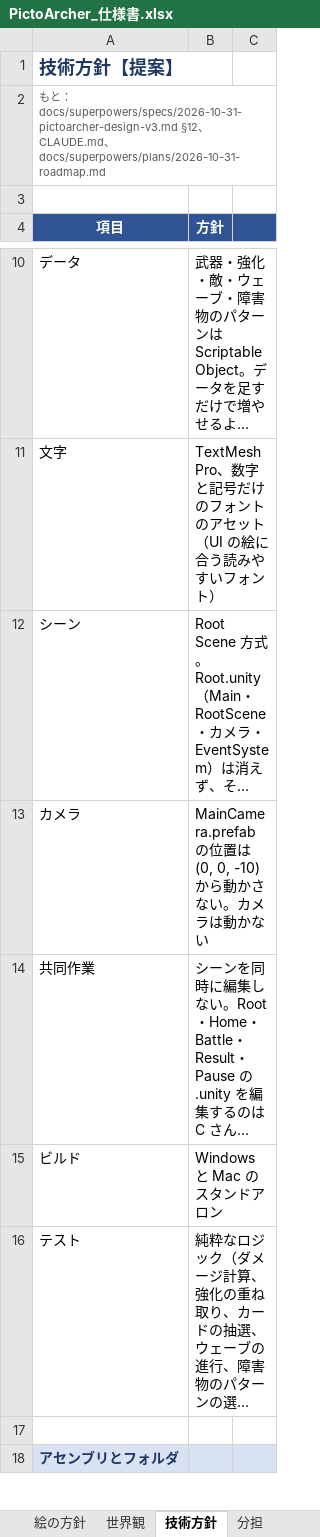
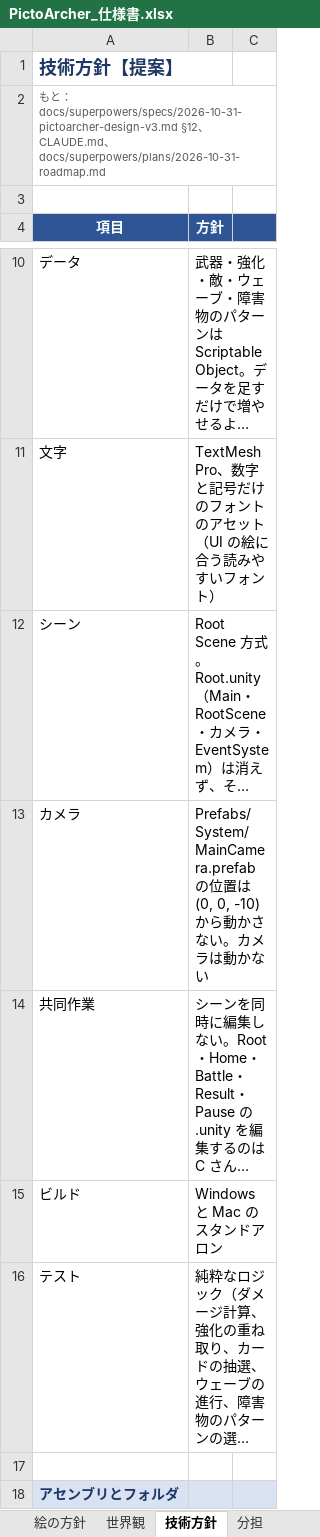
Before and after one commit to GP-Yoshihiro/PictoArcher, an Excel workbook: docs/PictoArcher_仕様書.xlsx, sheet 技術方針, drawn as a sheet; only a part is shown, gaps mark what is left out; long unchanged cells end in …; values as stored, in another font and other column widths than the file's, no borders; the diff names each change by its address in the sheet, - before the commit and + after, or states it on an @@ line.

```diff
--- a/docs/PictoArcher_仕様書.xlsx (sheet 技術方針)
+++ b/docs/PictoArcher_仕様書.xlsx (sheet 技術方針)
-B13 (方針): MainCamera.prefab の位置は…
+B13 (方針): Prefabs/System/MainCamera.prefab の位置は…
```
Also changed, not shown: sheet 開発ルール, 6 other files.
